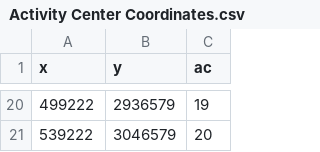
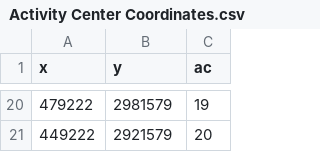
Before and after one commit to joshcullen/activcenter_subset_locations, a CSV file: Activity Center Coordinates.csv, drawn as a sheet; only a part is shown, gaps mark what is left out; the diff covers the shown part only.

```diff
--- a/Activity Center Coordinates.csv
+++ b/Activity Center Coordinates.csv
@@ -20,2 +20,2 @@
-499222,2936579,19
-539222,3046579,20
+479222,2981579,19
+449222,2921579,20
```
Also changed, not shown: 32 edited cells elsewhere in this file, ac.csv, 2 other files.
